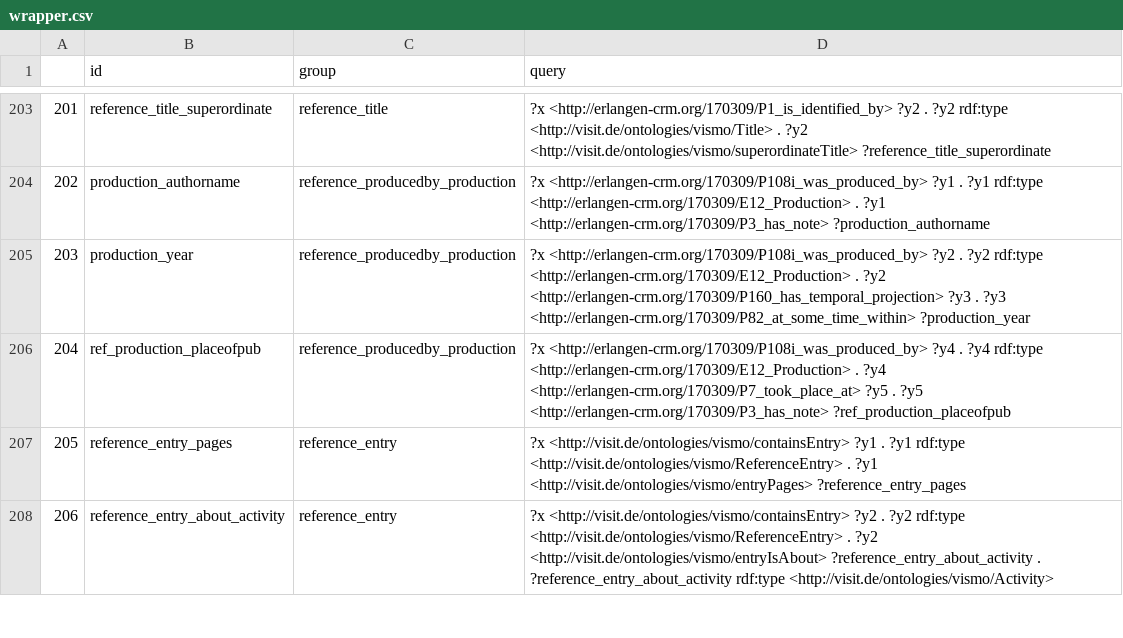
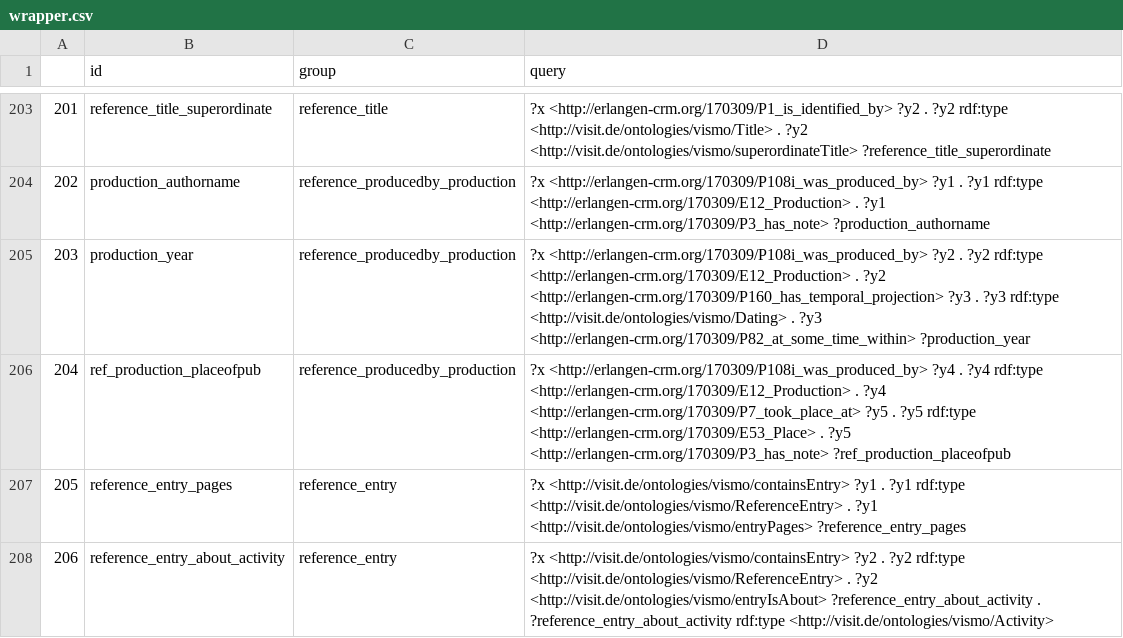
Before and after one commit to ViSIT-Dev/metadb-rest-api, a CSV file: templates/wrapper.csv, drawn as a sheet; only a part is shown, gaps mark what is left out; the diff covers the shown part only.

Commit message:
Update python script; small error (rdf:type was missing for 5-step props)

```diff
--- a/templates/wrapper.csv
+++ b/templates/wrapper.csv
@@ -204,4 +204,4 @@
 202,production_authorname,reference_producedby_production,?x <http://erlangen-crm.org/170309/P108i_was_produced_by> ?y1 . ?y1 rdf:type <http://erlangen-crm.org/170309/E12_Production> . ?y1 <http://erlangen-crm.org/170309/P3_has_note> ?production_authorname
-203,production_year,reference_producedby_production,?x <http://erlangen-crm.org/170309/P108i_was_produced_by> ?y2 . ?y2 rdf:type <http://erlangen-crm.org/170309/E12_Production> . ?y2 <http://erlangen-crm.org/170309/P160_has_temporal_projection> ?y3 . ?y3 <http://erlangen-crm.org/170309/P82_at_some_time_within> ?production_year
-204,ref_production_placeofpub,reference_producedby_production,?x <http://erlangen-crm.org/170309/P108i_was_produced_by> ?y4 . ?y4 rdf:type <http://erlangen-crm.org/170309/E12_Production> . ?y4 <http://erlangen-crm.org/170309/P7_took_place_at> ?y5 . ?y5 <http://erlangen-crm.org/170309/P3_has_note> ?ref_production_placeofpub
+203,production_year,reference_producedby_production,?x <http://erlangen-crm.org/170309/P108i_was_produced_by> ?y2 . ?y2 rdf:type <http://erlangen-crm.org/170309/E12_Production> . ?y2 <http://erlangen-crm.org/170309/P160_has_temporal_projection> ?y3 . ?y3 rdf:type <http://visit.de/ontologies/vismo/Dating> . ?y3 <http://erlangen-crm.org/170309/P82_at_some_time_within> ?production_year
+204,ref_production_placeofpub,reference_producedby_production,?x <http://erlangen-crm.org/170309/P108i_was_produced_by> ?y4 . ?y4 rdf:type <http://erlangen-crm.org/170309/E12_Production> . ?y4 <http://erlangen-crm.org/170309/P7_took_place_at> ?y5 . ?y5 rdf:type <http://erlangen-crm.org/170309/E53_Place> . ?y5 <http://erlangen-crm.org/170309/P3_has_note> ?ref_production_placeofpub
 205,reference_entry_pages,reference_entry,?x <http://visit.de/ontologies/vismo/containsEntry> ?y1 . ?y1 rdf:type <http://visit.de/ontologies/vismo/ReferenceEntry> . ?y1 <http://visit.de/ontologies/vismo/entryPages> ?reference_entry_pages
```
Also changed, not shown: 33 edited cells elsewhere in this file, 15 other files.
